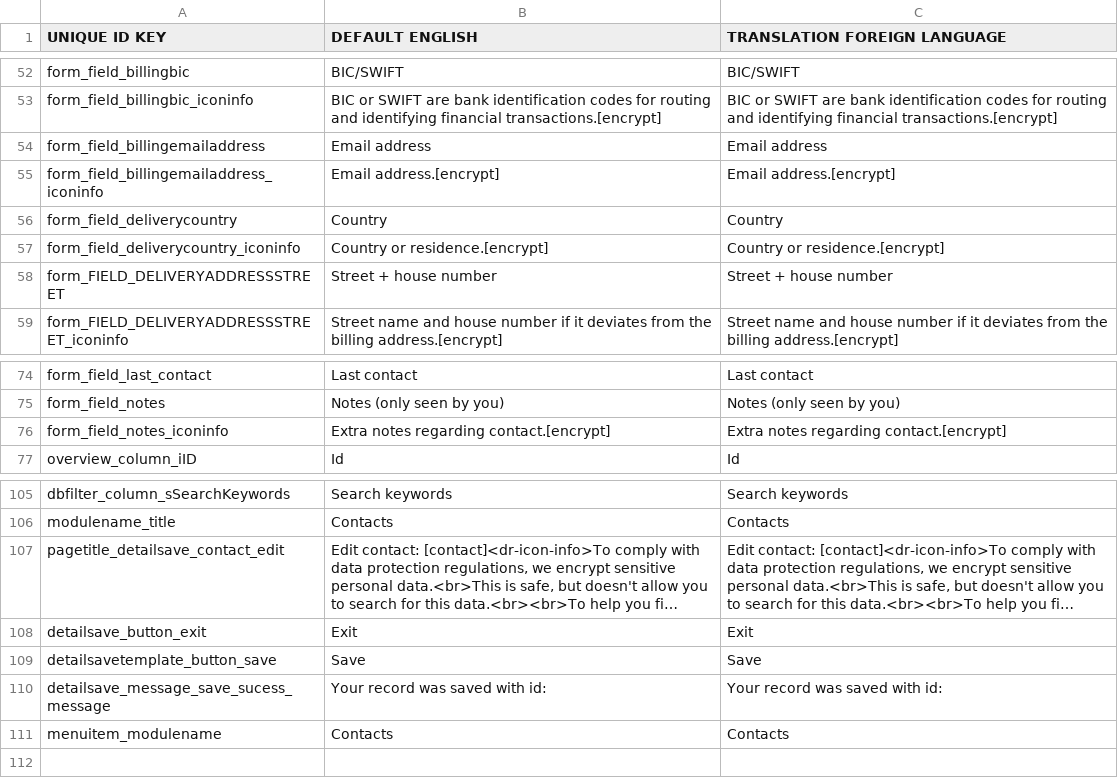
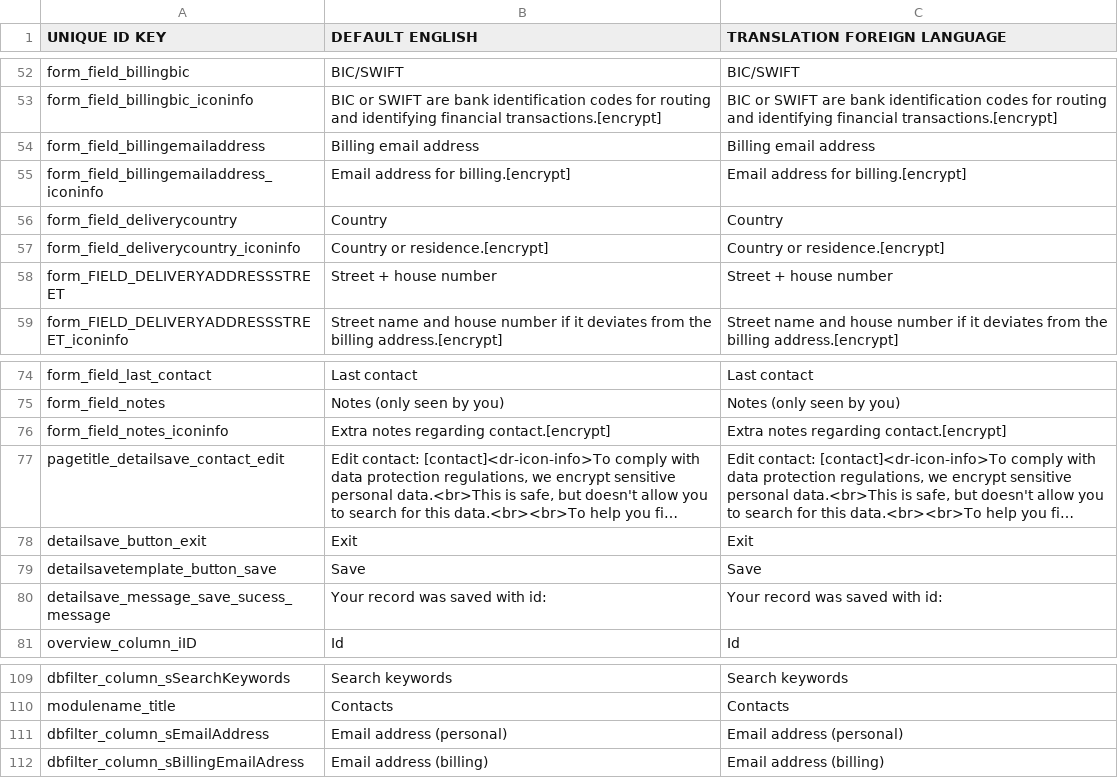
Before and after one commit to grotebozewolfgromt/cms5, a CSV file: application/modules/Mod_Sys_Contacts/languages/en.csv, drawn as a sheet; only a part is shown, gaps mark what is left out; long unchanged cells end in …; removed rows and columns are numbered as before the commit, all else as after; the diff names each change by its address in the sheet, - before the commit and + after, or states it on an @@ line.

Commit message:
* renames database fields contacts

```diff
--- a/application/modules/Mod_Sys_Contacts/languages/en.csv
+++ b/application/modules/Mod_Sys_Contacts/languages/en.csv
-B54 (DEFAULT ENGLISH): Email address
+B54 (DEFAULT ENGLISH): Billing email address
-C54 (TRANSLATION FOREIGN LANGUAGE): Email address
+C54 (TRANSLATION FOREIGN LANGUAGE): Billing email address
-B55 (DEFAULT ENGLISH): Email address.[encrypt]
+B55 (DEFAULT ENGLISH): Email address for billing.[encrypt]
-C55 (TRANSLATION FOREIGN LANGUAGE): Email address.[encrypt]
+C55 (TRANSLATION FOREIGN LANGUAGE): Email address for billing.[encrypt]
@@ row 107 moved to row 77: pagetitle_detailsave_contact_edit @@
@@ row 108 moved to row 78: detailsave_button_exit @@
@@ row 109 moved to row 79: detailsavetemplate_button_save @@
@@ row 110 moved to row 80: detailsave_message_save_sucess_message @@
-row 111: menuitem_modulename | Contacts | Contacts
+row 111: dbfilter_column_sEmailAddress | Email address (personal) | Email address (personal)
+row 112: dbfilter_column_sBillingEmailAdress | Email address (billing) | Email address (billing)
```
Also changed, not shown: 5 other files.
